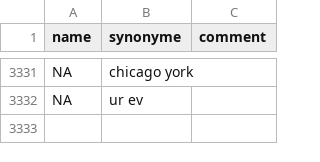
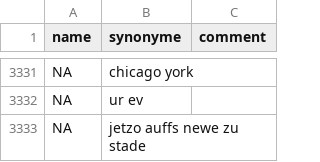
Before and after one commit to COMHIS/bibliographica, a CSV file: inst/extdata/PublicationPlaceSynonymes.csv, drawn as a sheet; only a part is shown, gaps mark what is left out.

Commit message:
ok

```diff
--- a/inst/extdata/PublicationPlaceSynonymes.csv
+++ b/inst/extdata/PublicationPlaceSynonymes.csv
@@ -3332 +3332,2 @@ NA;chicago york;
 NA;ur ev;
+NA;jetzo auffs newe zu stade;
```
